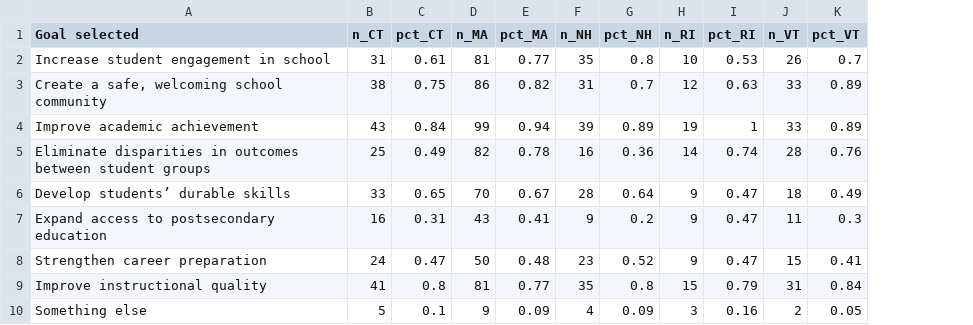
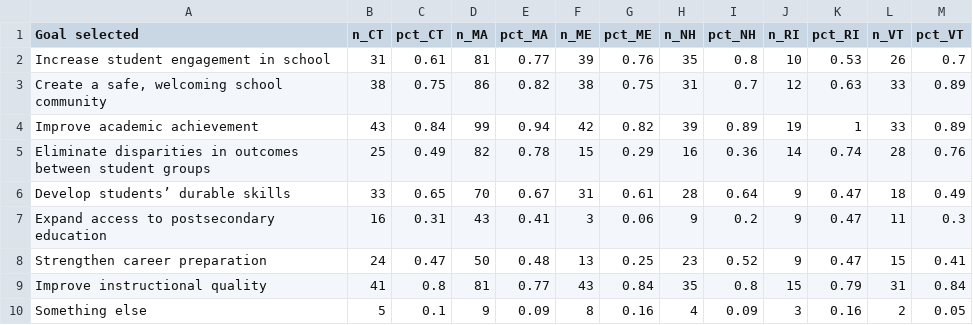
Before and after one commit to jdavelar/barr-3-survey, a CSV file: output/tables/table_2.3.csv, drawn as a sheet; the diff names each change by its address in the sheet, - before the commit and + after, or states it on an @@ line.

```diff
--- a/output/tables/table_2.3.csv
+++ b/output/tables/table_2.3.csv
+column F (n_ME), rows 2-10: 39 | 38 | 42 | 15 | 31 | 3 | 13 | 43 | 8
+column G (pct_ME), rows 2-10: 0.76 | 0.75 | 0.82 | 0.29 | 0.61 | 0.06 | 0.25 | 0.84 | 0.16
```
Also changed, not shown: data/NH/NH_crosswalk_alt.csv, data/NH/NH_nces_crosswalk.csv, 11 other files.
